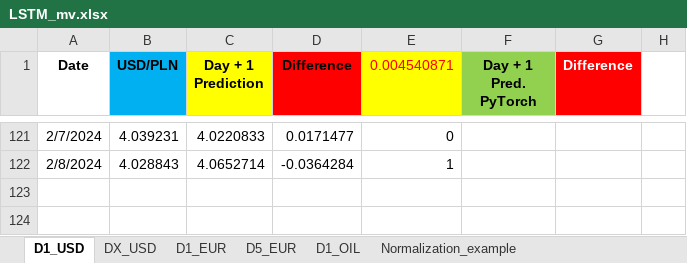
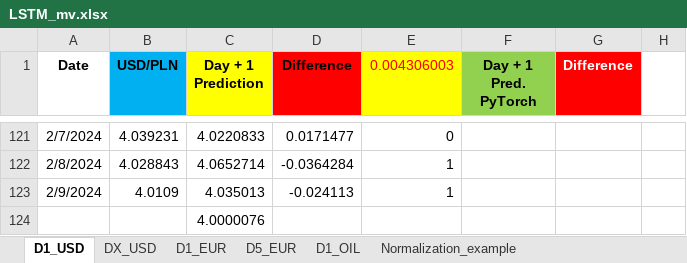
Before and after one commit to Mike7205/comm_t9, an Excel workbook: LSTM_mv.xlsx, sheet D1_USD, drawn as a sheet; only a part is shown, gaps mark what is left out; values as stored, in another font and other column widths than the file's, no borders; charts and pictures not drawn; the diff names each change by its address in the sheet, - before the commit and + after, or states it on an @@ line.

```diff
--- a/LSTM_mv.xlsx (sheet D1_USD)
+++ b/LSTM_mv.xlsx (sheet D1_USD)
-E1: 0.004540871
+E1: 0.004306003
+row 123: 2/9/2024 | 4.0109 | 4.035013 | -0.024113 | 1
+row 124:  |  | 4.0000076
```
Also changed, not shown: sheet D1_OIL, sheet D1_EUR, sheet D5_EUR.
